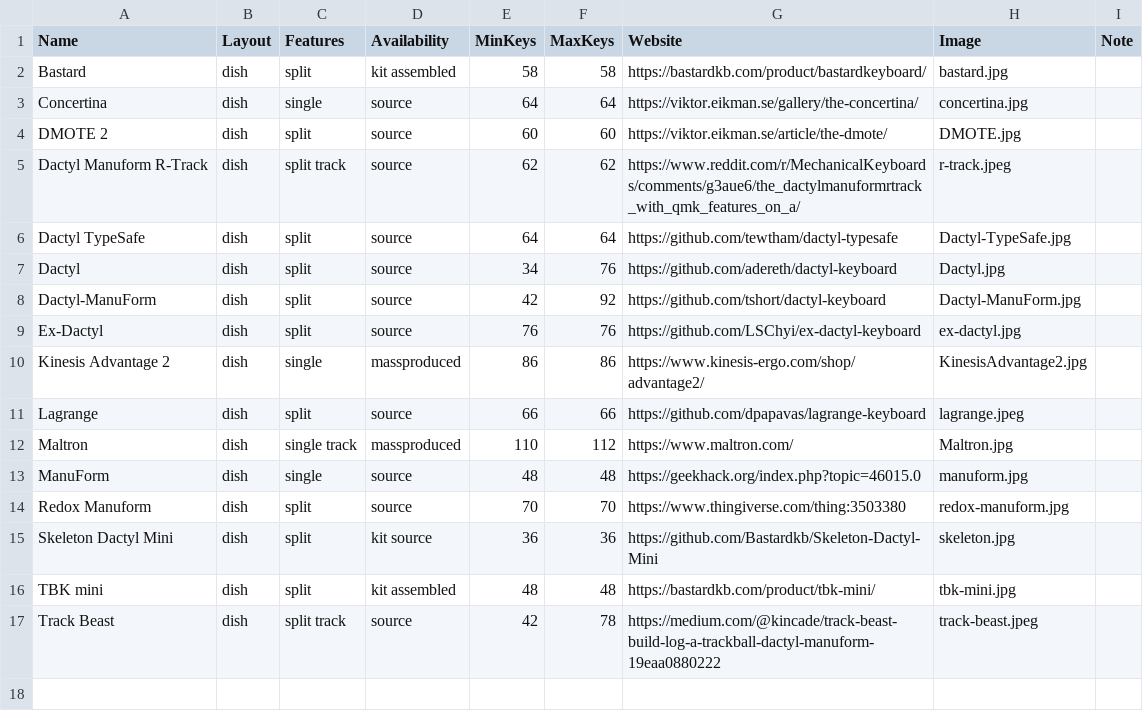
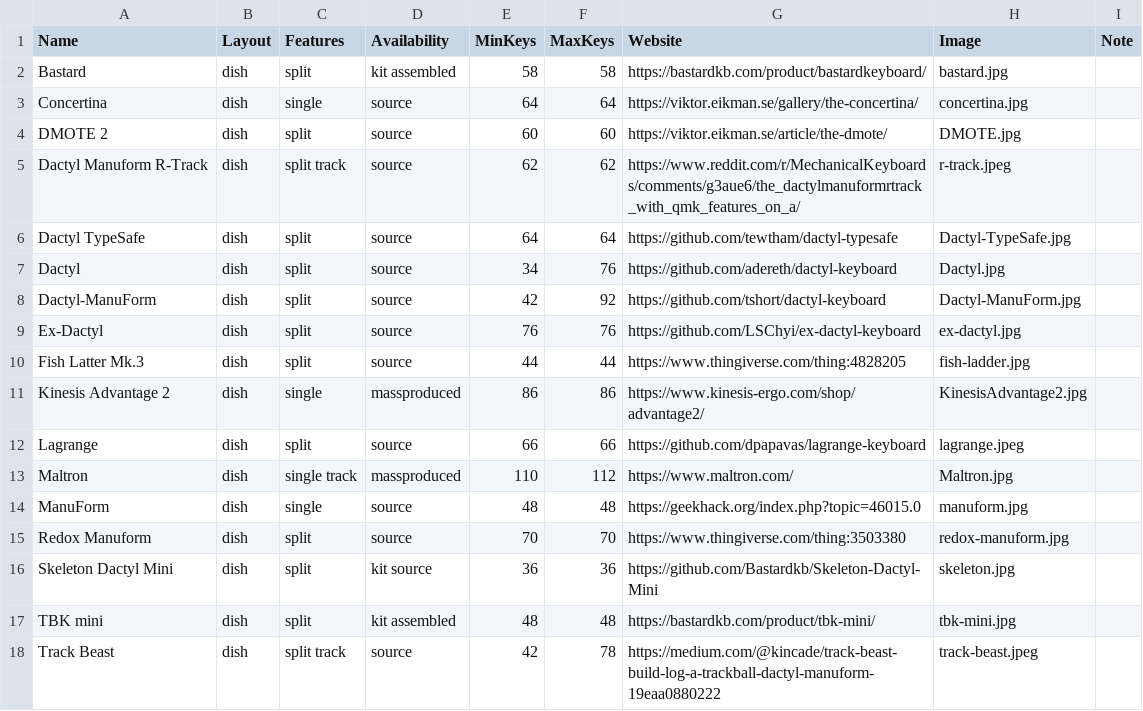
Before and after one commit to Aposymbiont/split-keyboards, a CSV file: dish.csv, drawn as a sheet; the diff names each change by its address in the sheet, - before the commit and + after, or states it on an @@ line.

```diff
--- a/dish.csv
+++ b/dish.csv
+row 10: Fish Latter Mk.3 | dish | split | source | 44 | 44 | https://www.thingiverse.com/thing:4828205 | fish-ladder.jpg
```
Also changed, not shown: ergo.csv, 6 other files.
